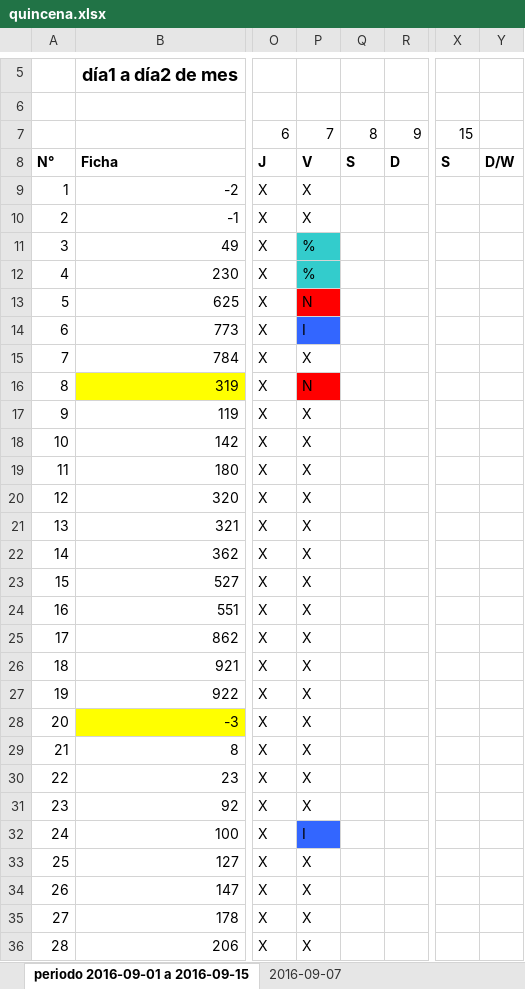
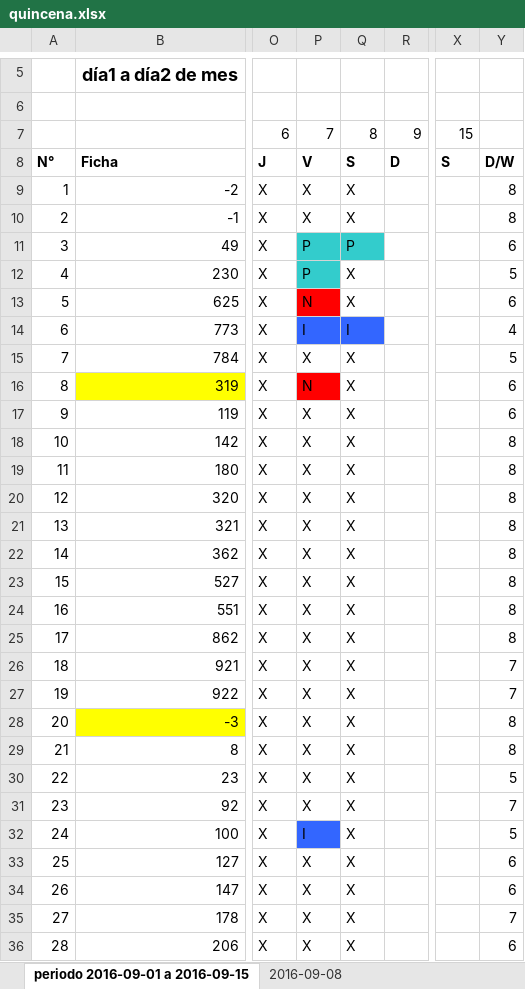
Before and after one commit to jorgearmandotu/personal, an Excel workbook: personal/quincena.xlsx, sheet periodo 2016-09-01 a 2016-09-15, drawn as a sheet; only a part is shown, gaps mark what is left out; values as stored, in another font and other column widths than the file's, no borders; the diff covers the shown part only; the diff names each change by its address in the sheet, - before the commit and + after, or states it on an @@ line.

Commit message:
excel medio dia permisos

```diff
--- a/personal/quincena.xlsx (sheet periodo 2016-09-01 a 2016-09-15)
+++ b/personal/quincena.xlsx (sheet periodo 2016-09-01 a 2016-09-15)
-sheet tab: 2016-09-07
+sheet tab: 2016-09-08
-Q9:Q10: (empty)
+Q9:Q10: X
-Y9:Y10: (empty)
+Y9:Y10: 8
-P11:P12: %
+P11:P12: P
-Q11: (empty)
+Q11: P
-Q11 fill: none
+Q11 fill: #33CCCC
-Y11: (empty)
+Y11: 6
-Q12:Q13: (empty)
+Q12:Q13: X
-Y12: (empty)
+Y12: 5
-Y13: (empty)
+Y13: 6
-Q14: (empty)
+Q14: I
-Q14 fill: none
+Q14 fill: #3366FF
-Y14: (empty)
+Y14: 4
-Q15:Q36: (empty)
+Q15:Q36: X
-Y15: (empty)
+Y15: 5
-Y16:Y17: (empty)
+Y16:Y17: 6
-Y18:Y25: (empty)
+Y18:Y25: 8
-Y26:Y27: (empty)
+Y26:Y27: 7
-Y28:Y29: (empty)
+Y28:Y29: 8
-Y30: (empty)
+Y30: 5
-Y31: (empty)
+Y31: 7
-Y32: (empty)
+Y32: 5
-Y33:Y34: (empty)
+Y33:Y34: 6
-Y35: (empty)
+Y35: 7
-Y36: (empty)
+Y36: 6
```
Also changed, not shown: 257 edited cells and cell formats elsewhere in this sheet, sheet 2016-09-08, 5 other files.
